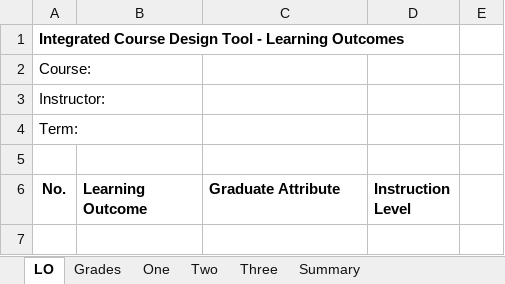
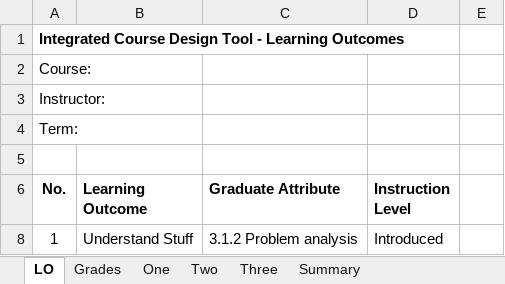
Before and after one commit to cwoz117/ICDT, an Excel workbook: Gradesheet-GA-CI v0.xlsm, sheet LO, drawn as a sheet; values as stored, in another font and other column widths than the file's, no borders; charts and pictures not drawn; the diff names each change by its address in the sheet, - before the commit and + after, or states it on an @@ line.

```diff
--- a/Gradesheet-GA-CI v0.xlsm (sheet LO)
+++ b/Gradesheet-GA-CI v0.xlsm (sheet LO)
+row 8: 1 | Understand Stuff | 3.1.2 Problem analysis | Introduced
```
Also changed, not shown: sheet One, sheet Grades, formulas that keep their value, charts or pictures.
